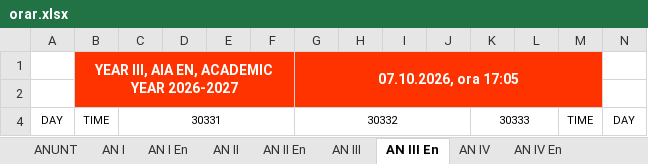
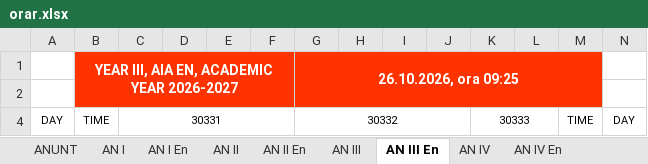
Before and after one commit to Fane-dinte/Orar-UTCN, an Excel workbook: input/orar.xlsx, sheet AN III En, drawn as a sheet; only a part is shown; values as stored, in another font and other column widths than the file's, no borders; charts and pictures not drawn; the diff names each change by its address in the sheet, - before the commit and + after, or states it on an @@ line.

```diff
--- a/input/orar.xlsx (sheet AN III En)
+++ b/input/orar.xlsx (sheet AN III En)
-G1: 07.10.2026, ora 17:05
+G1: 26.10.2026, ora 09:25
```
Also changed, not shown: sheet AN I, sheet AN IV, sheet AN II En, sheet ANUNT, sheet AN III, sheet MASTER AN II, 3 more sheets, other sheet tabs, 1 other file.
